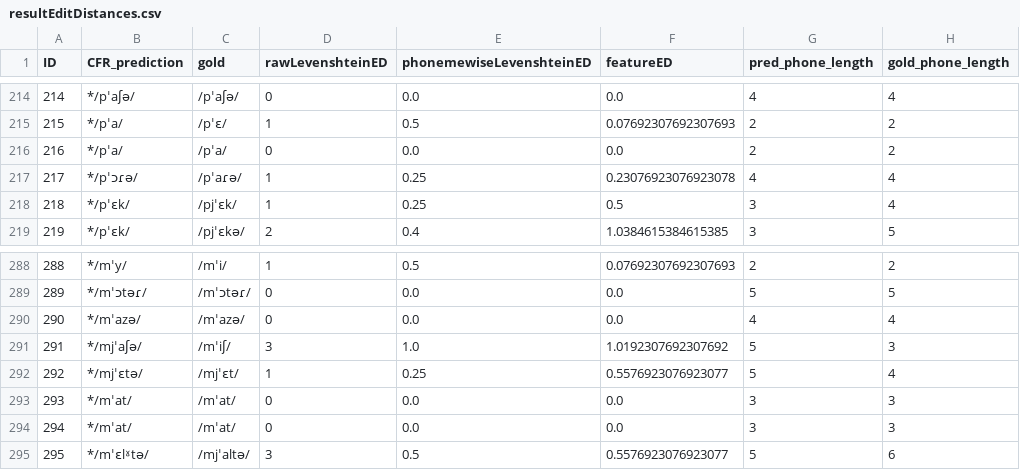
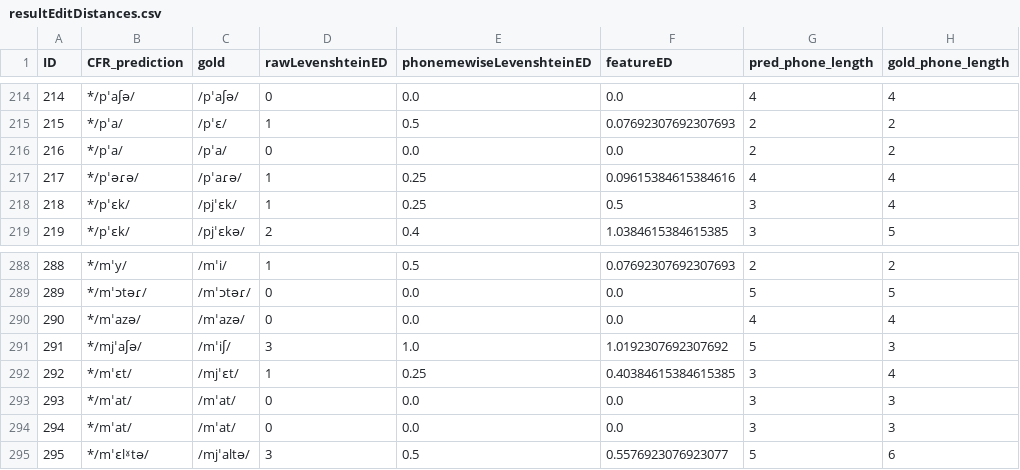
Before and after one commit to clmarr/Albanian-CFR, a CSV file: diaSecurePIErun/resultEditDistances.csv, drawn as a sheet; only a part is shown, gaps mark what is left out; the diff covers the shown part only.

```diff
--- a/diaSecurePIErun/resultEditDistances.csv
+++ b/diaSecurePIErun/resultEditDistances.csv
@@ -216,3 +216,3 @@ ID,CFR_prediction,gold,rawLevenshteinED,phonemewiseLevenshteinED,featureED,pred_
 216,*/pˈa/,/pˈa/,0,0.0,0.0,2,2
-217,*/pˈɔɾə/,/pˈaɾə/,1,0.25,0.23076923076923078,4,4
+217,*/pˈəɾə/,/pˈaɾə/,1,0.25,0.09615384615384616,4,4
 218,*/pˈɛk/,/pjˈɛk/,1,0.25,0.5,3,4
@@ -291,3 +291,3 @@ ID,CFR_prediction,gold,rawLevenshteinED,phonemewiseLevenshteinED,featureED,pred_
 291,*/mjˈaʃə/,/mˈiʃ/,3,1.0,1.0192307692307692,5,3
-292,*/mjˈɛtə/,/mjˈɛt/,1,0.25,0.5576923076923077,5,4
+292,*/mˈɛt/,/mjˈɛt/,1,0.25,0.40384615384615385,3,4
 293,*/mˈat/,/mˈat/,0,0.0,0.0,3,3
```
Also changed, not shown: 59 edited cells elsewhere in this file, diaSecurePIErun/diaSecurePIErun_rulewise_output_graph.csv, diaSecurePIErun/diaSecurePIErun_stagewise_output_graph.csv, 46 other files.
